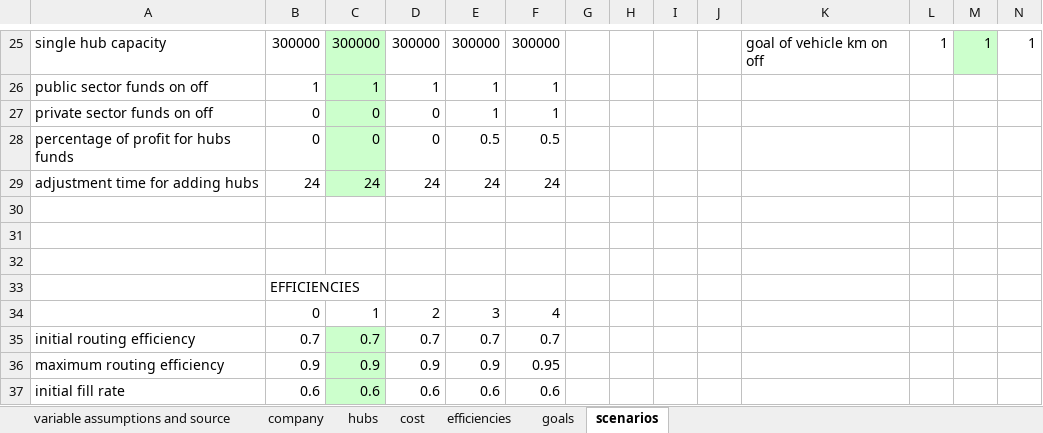
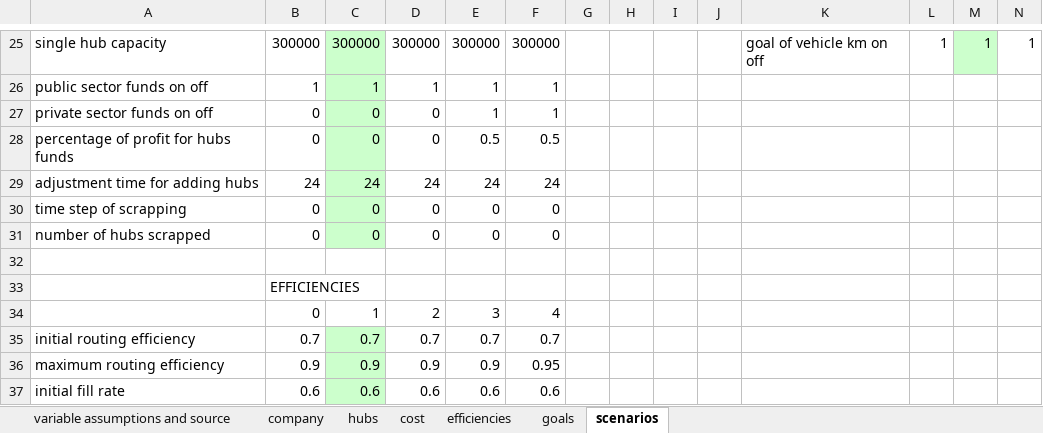
Before and after one commit to andrukth/HubsModel, an Excel workbook: Exogenous values.xlsm, sheet scenarios, drawn as a sheet; only a part is shown, gaps mark what is left out; values as stored, in another font and other column widths than the file's, no borders; charts and pictures not drawn; rows hold the shown columns only; the diff names each change by its address in the sheet, - before the commit and + after, or states it on an @@ line.

Commit message:
Adding scrapping for testing
...and adjusting a little the variables limits to make it work with the test

```diff
--- a/Exogenous values.xlsm (sheet scenarios)
+++ b/Exogenous values.xlsm (sheet scenarios)
-row 30: (empty)
+row 30: time step of scrapping | 0 | 0 | 0 | 0 | 0
-C30:C31 fill: none
+C30:C31 fill: #CCFFCC
-row 31: (empty)
+row 31: number of hubs scrapped | 0 | 0 | 0 | 0 | 0
```
Also changed, not shown: sheet hubs, 2 other files.
